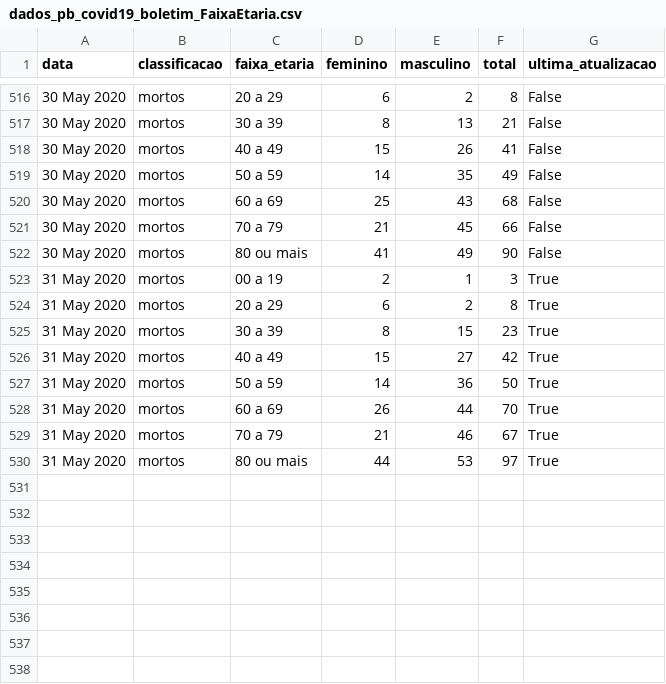
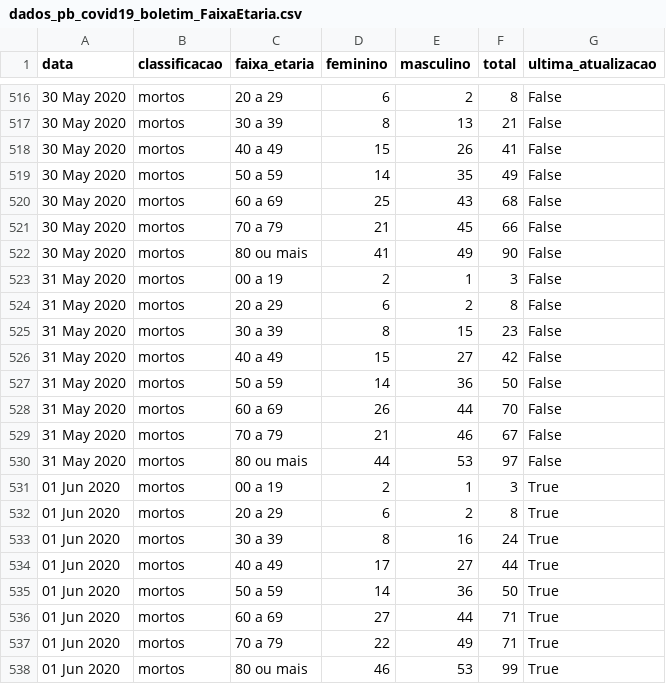
Before and after one commit to covid19pb/covid19pb.github.io, a CSV file: data/dados_pb_covid19_boletim_FaixaEtaria.csv, drawn as a sheet; only a part is shown, gaps mark what is left out.

```diff
--- a/data/dados_pb_covid19_boletim_FaixaEtaria.csv
+++ b/data/dados_pb_covid19_boletim_FaixaEtaria.csv
@@ -522,9 +522,17 @@ data,classificacao,faixa_etaria,feminino,masculino,total,ultima_atualizacao
 30 May 2020,mortos,80 ou mais,41,49,90,False
-31 May 2020,mortos,00 a 19,2,1,3,True
-31 May 2020,mortos,20 a 29,6,2,8,True
-31 May 2020,mortos,30 a 39,8,15,23,True
-31 May 2020,mortos,40 a 49,15,27,42,True
-31 May 2020,mortos,50 a 59,14,36,50,True
-31 May 2020,mortos,60 a 69,26,44,70,True
-31 May 2020,mortos,70 a 79,21,46,67,True
-31 May 2020,mortos,80 ou mais,44,53,97,True
+31 May 2020,mortos,00 a 19,2,1,3,False
+31 May 2020,mortos,20 a 29,6,2,8,False
+31 May 2020,mortos,30 a 39,8,15,23,False
+31 May 2020,mortos,40 a 49,15,27,42,False
+31 May 2020,mortos,50 a 59,14,36,50,False
+31 May 2020,mortos,60 a 69,26,44,70,False
+31 May 2020,mortos,70 a 79,21,46,67,False
+31 May 2020,mortos,80 ou mais,44,53,97,False
+01 Jun 2020,mortos,00 a 19,2,1,3,True
+01 Jun 2020,mortos,20 a 29,6,2,8,True
+01 Jun 2020,mortos,30 a 39,8,16,24,True
+01 Jun 2020,mortos,40 a 49,17,27,44,True
+01 Jun 2020,mortos,50 a 59,14,36,50,True
+01 Jun 2020,mortos,60 a 69,27,44,71,True
+01 Jun 2020,mortos,70 a 79,22,49,71,True
+01 Jun 2020,mortos,80 ou mais,46,53,99,True
```
Also changed, not shown: data/dados_pb_covid19_casosPorCidade.csv, data/dados_pb_covid19_casosPorData.csv, 10 other files.
